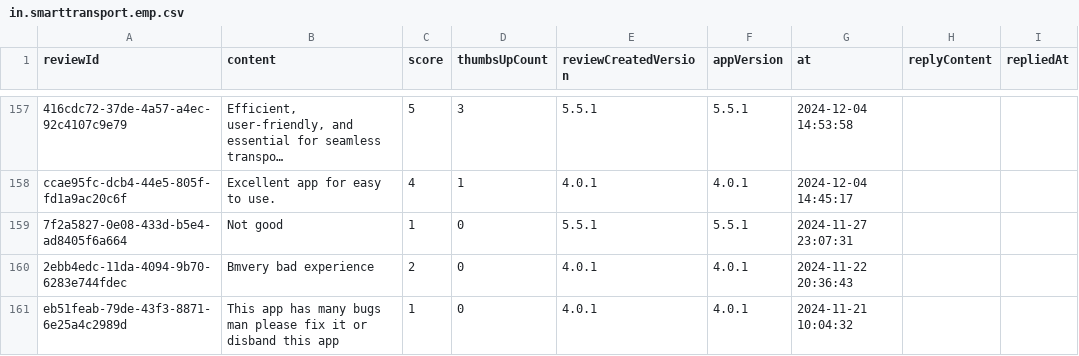
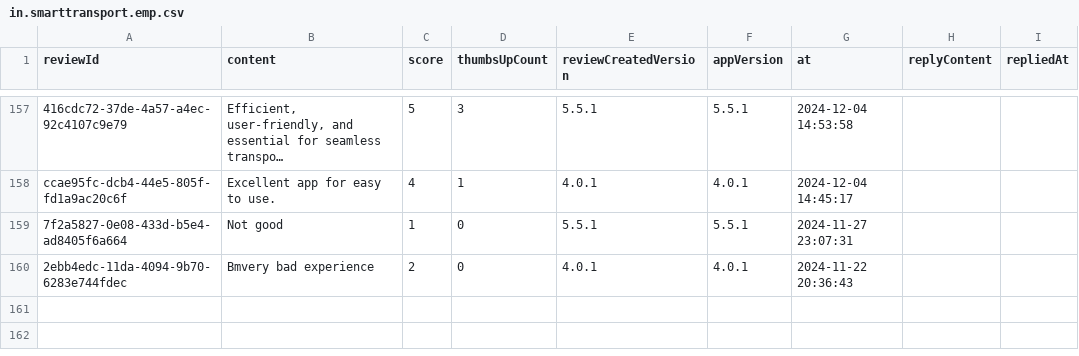
Before and after one commit to Abhijit-Kumar-GitHub/FDE-Case-Study--MoveInSync, a CSV file: data/raw/in.smarttransport.emp.csv, drawn as a sheet; only a part is shown, gaps mark what is left out; long unchanged cells end in ….

```diff
--- a/data/raw/in.smarttransport.emp.csv
+++ b/data/raw/in.smarttransport.emp.csv
@@ -160,2 +160 @@ ccae95fc-dcb4-44e5-805f-fd1a9ac20c6f,Excellent app for easy to use.,4,1,4.0.1,4.
 2ebb4edc-11da-4094-9b70-6283e744fdec,Bmvery bad experience,2,0,4.0.1,4.0.1,2024-11-22 20:36:43,,
-eb51feab-79de-43f3-8871-6e25a4c2989d,This app has many bugs man please fix it or disband this app,1,0,4.0.1,4.0.1,2024-11-21 10:04:32,,
```
Also changed, not shown: data/raw/com.moveinsync.ets__most_relevant.csv, data/raw/com.routematic.employee.csv, 7 other files.
